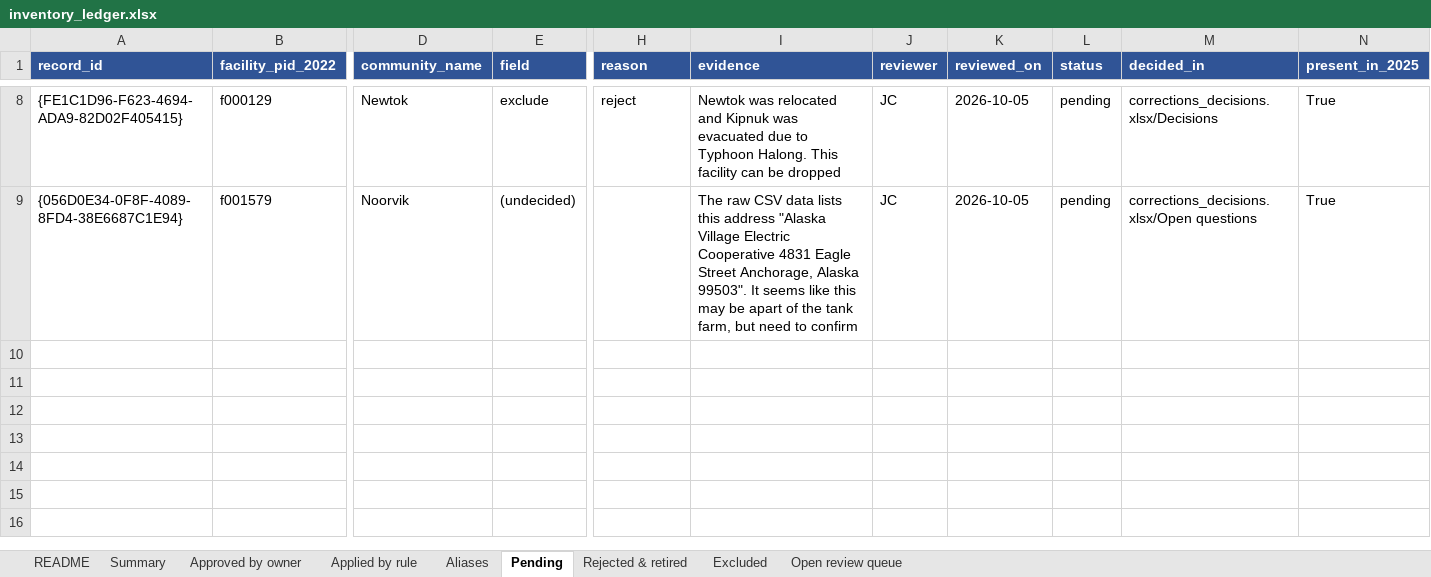
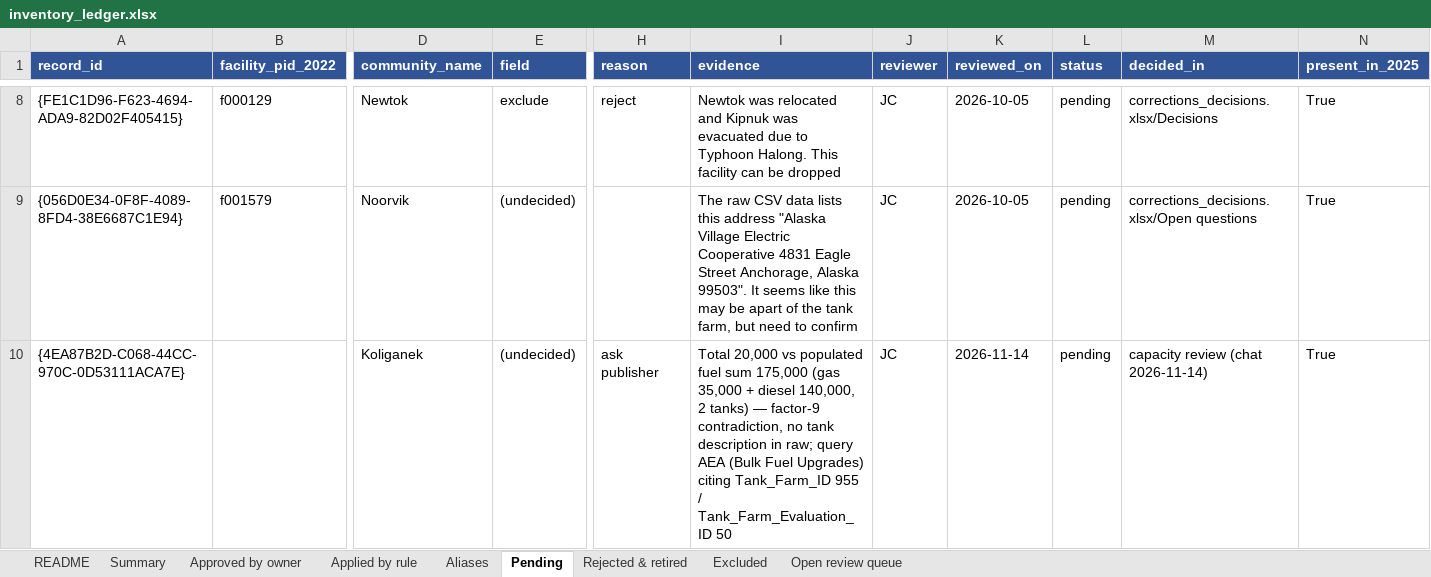
Before and after one commit to jccheesman/alaska-fuel-spatial-network, an Excel workbook: outputs/00_inventory_qc/2025/inventory_ledger.xlsx, sheet Pending, drawn as a sheet; only a part is shown, gaps mark what is left out; values as stored, in another font and other column widths than the file's, no borders; rows hold the shown columns only; the diff names each change by its address in the sheet, - before the commit and + after, or states it on an @@ line.

```diff
--- a/outputs/00_inventory_qc/2025/inventory_ledger.xlsx (sheet Pending)
+++ b/outputs/00_inventory_qc/2025/inventory_ledger.xlsx (sheet Pending)
+row 10: {4EA87B2D-C068-44CC-970C-0D53111ACA7E} |  | Koliganek | (undecided) | ask publisher | Total 20,000 vs populated fuel sum 175,000 (gas 35,000 + diesel 140,000, 2 tanks) — factor-9 contradiction, no tank description in raw; query AEA (Bulk Fuel Upgrades) citing Tank_Farm_ID 955 / Tank_Farm_Evaluation_ID 50 | JC | 2026-11-14 | pending | capacity review (chat 2026-11-14) | True
```
Also changed, not shown: sheet Open review queue, sheet Rejected & retired, sheet Summary, 7 other files.
